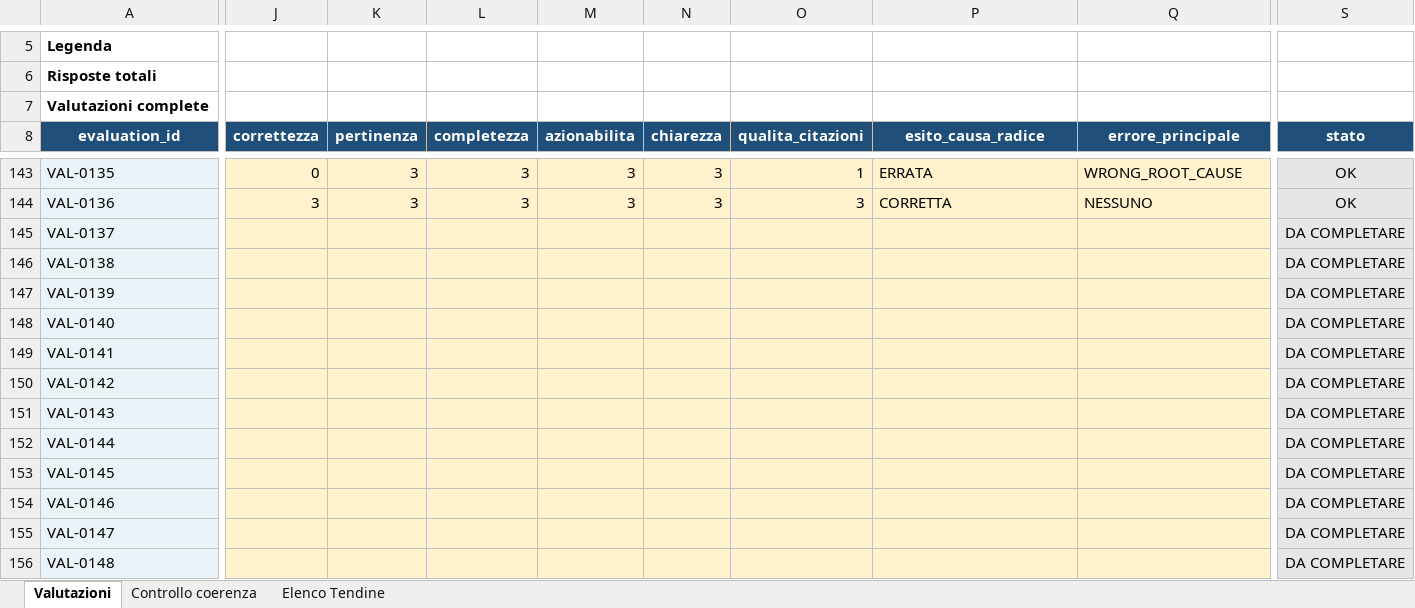
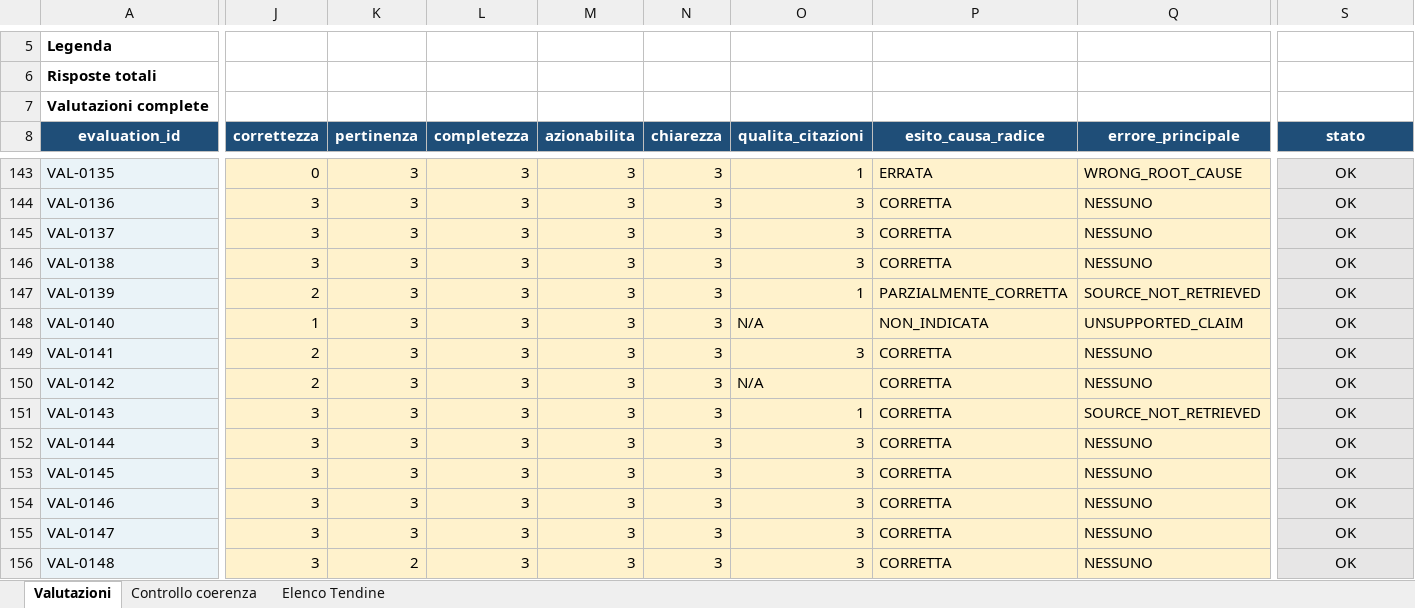
Before and after one commit to cosimomariano/RAG_troubleshooting_assistant, an Excel workbook: thesis_evidence/validazione_umana/02_VALUTAZIONE_UMANA.xlsx, sheet Valutazioni, drawn as a sheet; only a part is shown, gaps mark what is left out; values as stored, in another font and other column widths than the file's, no borders; conditional formats not drawn; the diff covers the shown part only; the diff names each change by its address in the sheet, - before the commit and + after, or states it on an @@ line.

```diff
--- a/thesis_evidence/validazione_umana/02_VALUTAZIONE_UMANA.xlsx (sheet Valutazioni)
+++ b/thesis_evidence/validazione_umana/02_VALUTAZIONE_UMANA.xlsx (sheet Valutazioni)
-J145:J146 (correttezza): (empty)
+J145:J146 (correttezza): 3
-K145:K155 (pertinenza): (empty)
+K145:K155 (pertinenza): 3
-L145:L156 (completezza): (empty)
+L145:L156 (completezza): 3
-M145:M156 (azionabilita): (empty)
+M145:M156 (azionabilita): 3
-N145:N156 (chiarezza): (empty)
+N145:N156 (chiarezza): 3
-O145:O146 (qualita_citazioni): (empty)
+O145:O146 (qualita_citazioni): 3
-P145:P146 (esito_causa_radice): (empty)
+P145:P146 (esito_causa_radice): CORRETTA
-Q145:Q146 (errore_principale): (empty)
+Q145:Q146 (errore_principale): NESSUNO
-S145:S156 (stato): DA COMPLETARE
+S145:S156 (stato): OK
-J147 (correttezza): (empty)
+J147 (correttezza): 2
-O147 (qualita_citazioni): (empty)
+O147 (qualita_citazioni): 1
-P147 (esito_causa_radice): (empty)
+P147 (esito_causa_radice): PARZIALMENTE_CORRETTA
-Q147 (errore_principale): (empty)
+Q147 (errore_principale): SOURCE_NOT_RETRIEVED
-J148 (correttezza): (empty)
+J148 (correttezza): 1
-O148 (qualita_citazioni): (empty)
+O148 (qualita_citazioni): N/A
-P148 (esito_causa_radice): (empty)
+P148 (esito_causa_radice): NON_INDICATA
-Q148 (errore_principale): (empty)
+Q148 (errore_principale): UNSUPPORTED_CLAIM
-J149:J150 (correttezza): (empty)
+J149:J150 (correttezza): 2
-O149 (qualita_citazioni): (empty)
+O149 (qualita_citazioni): 3
-P149:P156 (esito_causa_radice): (empty)
+P149:P156 (esito_causa_radice): CORRETTA
-Q149:Q150 (errore_principale): (empty)
+Q149:Q150 (errore_principale): NESSUNO
-O150 (qualita_citazioni): (empty)
+O150 (qualita_citazioni): N/A
-J151:J156 (correttezza): (empty)
+J151:J156 (correttezza): 3
-O151 (qualita_citazioni): (empty)
+O151 (qualita_citazioni): 1
-Q151 (errore_principale): (empty)
+Q151 (errore_principale): SOURCE_NOT_RETRIEVED
-O152:O156 (qualita_citazioni): (empty)
+O152:O156 (qualita_citazioni): 3
-Q152:Q156 (errore_principale): (empty)
+Q152:Q156 (errore_principale): NESSUNO
-K156 (pertinenza): (empty)
+K156 (pertinenza): 2
```
Also changed, not shown: 190 edited cells elsewhere in this sheet, 1 other file.
